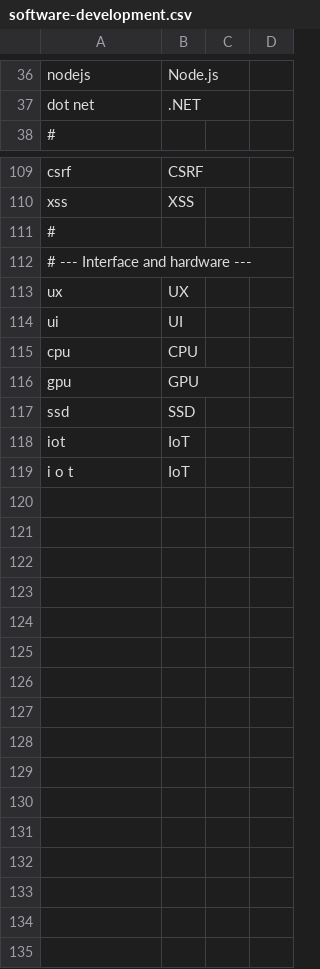
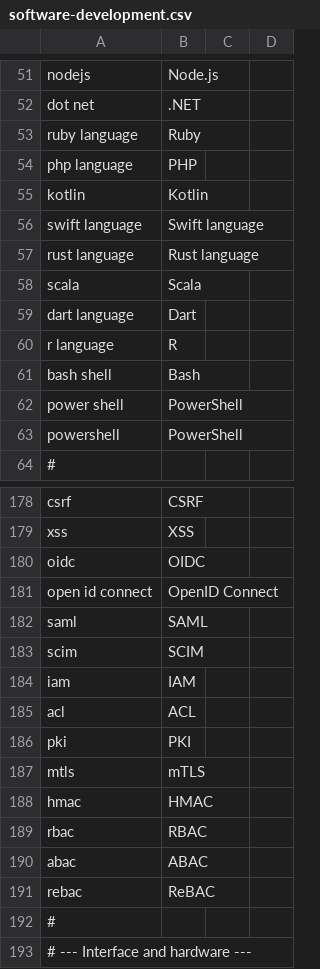
Before and after one commit to ChrisMcKee1/scribe, a CSV file: src/Scribe.Core/PostProcessing/Libraries/software-development.csv, drawn as a sheet; only a part is shown, gaps mark what is left out; the shorter side is filled out with more unchanged rows; the diff covers the shown part only.

```diff
--- a/src/Scribe.Core/PostProcessing/Libraries/software-development.csv
+++ b/src/Scribe.Core/PostProcessing/Libraries/software-development.csv
@@ -37,2 +52,13 @@ nodejs,Node.js
 dot net,.NET
+ruby language,Ruby
+php language,PHP
+kotlin,Kotlin
+swift language,Swift language
+rust language,Rust language
+scala,Scala
+dart language,Dart
+r language,R
+bash shell,Bash
+power shell,PowerShell
+powershell,PowerShell
 #
@@ -110,2 +179,14 @@ csrf,CSRF
 xss,XSS
+oidc,OIDC
+open id connect,OpenID Connect
+saml,SAML
+scim,SCIM
+iam,IAM
+acl,ACL
+pki,PKI
+mtls,mTLS
+hmac,HMAC
+rbac,RBAC
+abac,ABAC
+rebac,ReBAC
 #
```
Also changed, not shown: 60 added rows elsewhere in this file, src/Scribe.Core/PostProcessing/Libraries/microsoft-azure.csv, 6 other files.
